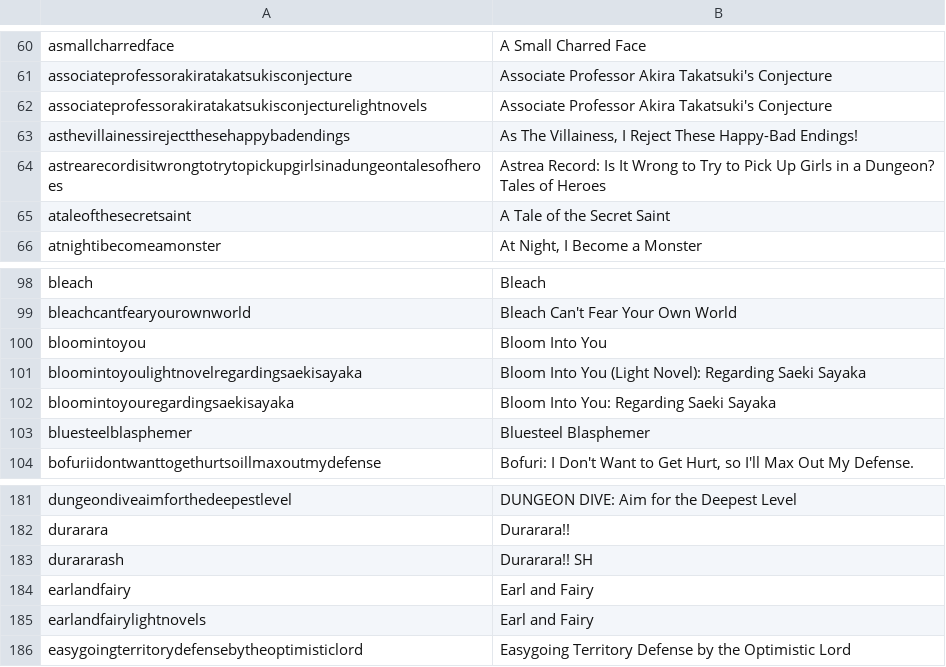
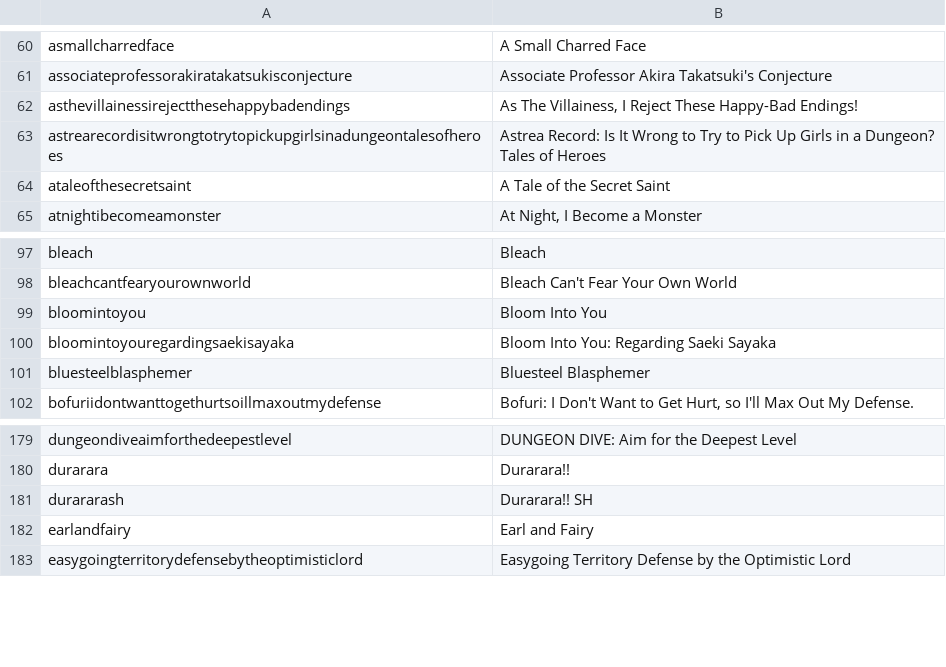
Before and after one commit to LNRelease/lnrelease.github.io, a CSV file: series.csv, drawn as a sheet; only a part is shown, gaps mark what is left out; the diff names each change by its address in the sheet, - before the commit and + after, or states it on an @@ line.

Commit message:
finish series merge

```diff
--- a/series.csv
+++ b/series.csv
-row 62: associateprofessorakiratakatsukisconjecturelightnovels | Associate Professor Akira Takatsuki's Conjecture
-row 101: bloomintoyoulightnovelregardingsaekisayaka | Bloom Into You (Light Novel): Regarding Saeki Sayaka
-row 185: earlandfairylightnovels | Earl and Fairy
```
Also changed, not shown: 3 other files.
